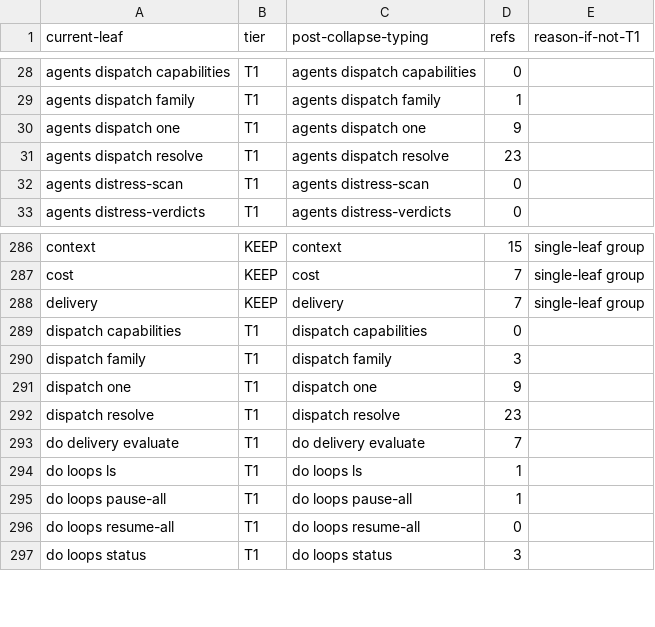
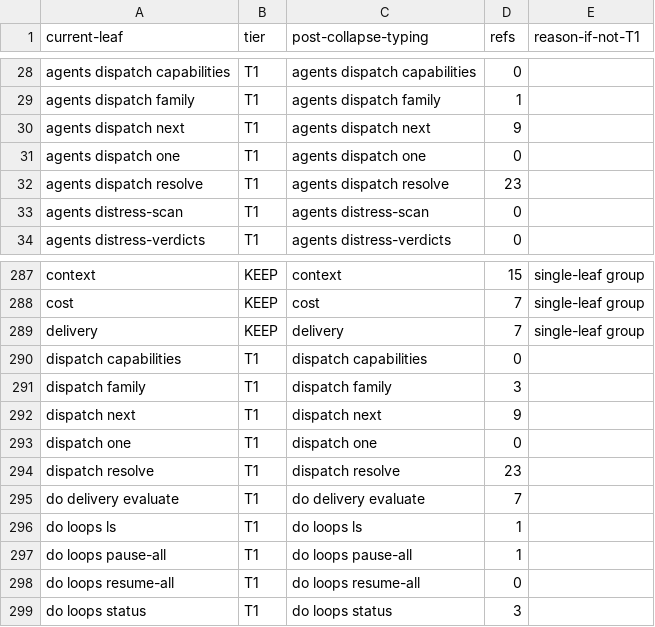
Before and after one commit to bllshttng/footnote, a TSV file: scripts/ci/verb-collapse-map.tsv, drawn as a sheet; only a part is shown, gaps mark what is left out.

Commit message:
refactor(dispatch): rename the survivor `next`, retire the scaffolding
Task 3.1 (x-e53e): `fno agents dispatch one` becomes `dispatch next` -
the name answered 'one of what?' and the launch it half-described is now the
spawn door's. `one` stays as a hidden deprecated alias; the Rust caller's
argv moves to `next` (server.rs prefix+g and the work-queue card path).

Retired with the second leg: the launch-time parity test
test_route_tuple_identical_across_launchers (one launcher, nothing to hold
equal), the `honors_config_harness` escape hatch on launch_is_pinned (the
hardcoded-harness dispatcher it existed for is gone), and the two-launcher
justification comment in autonomous_route.py, rewritten to name the picking
incident and the one remaining caller.

The dual-implementation inventory carries the row: disposition dual-logic,
Python/Python, the deleted leg, and the surviving callers of every predicate
that outlives the port.

```diff
--- a/scripts/ci/verb-collapse-map.tsv
+++ b/scripts/ci/verb-collapse-map.tsv
@@ -29,3 +29,4 @@ agents dispatch capabilities	T1	agents dispatch capabilities	0
 agents dispatch family	T1	agents dispatch family	1
-agents dispatch one	T1	agents dispatch one	9
+agents dispatch next	T1	agents dispatch next	9
+agents dispatch one	T1	agents dispatch one	0
 agents dispatch resolve	T1	agents dispatch resolve	23
@@ -290,3 +291,4 @@ dispatch capabilities	T1	dispatch capabilities	0
 dispatch family	T1	dispatch family	3
-dispatch one	T1	dispatch one	9
+dispatch next	T1	dispatch next	9
+dispatch one	T1	dispatch one	0
 dispatch resolve	T1	dispatch resolve	23
```
Also changed, not shown: 16 other files.
